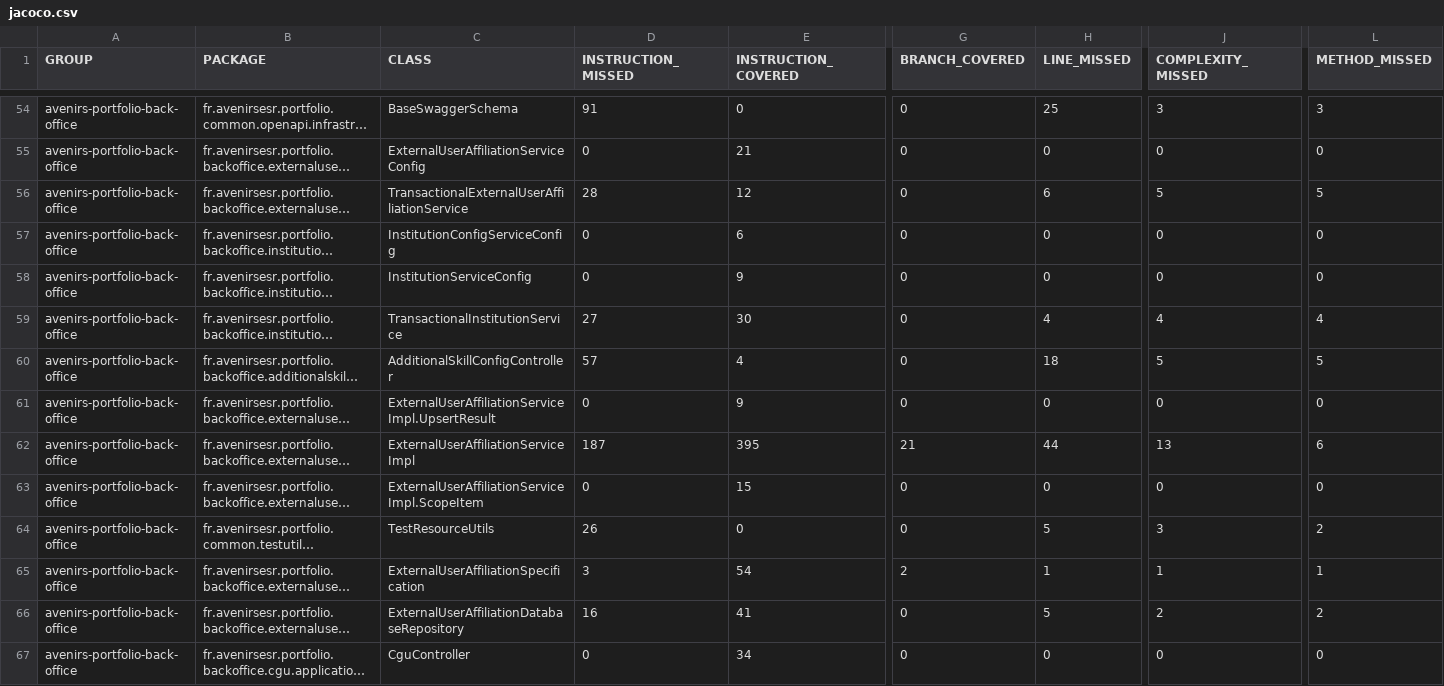
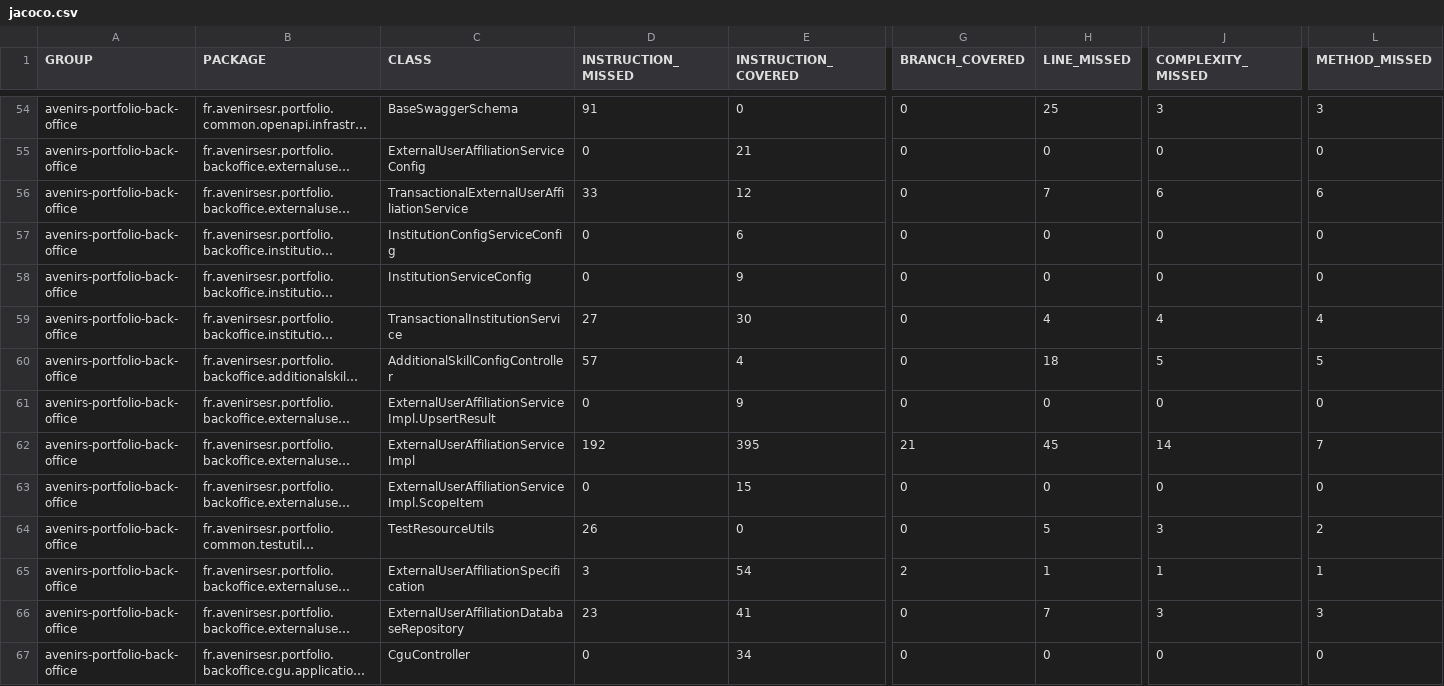
Before and after one commit to avenirs-esr/avenirs-portfolio-back-office, a CSV file: docs/jacoco-report/jacoco/jacoco.csv, drawn as a sheet; only a part is shown, gaps mark what is left out; long unchanged cells end in …; the diff names each change by its address in the sheet, - before the commit and + after, or states it on an @@ line.

```diff
--- a/docs/jacoco-report/jacoco/jacoco.csv
+++ b/docs/jacoco-report/jacoco/jacoco.csv
-D56 (INSTRUCTION_MISSED): 28
+D56 (INSTRUCTION_MISSED): 33
-H56 (LINE_MISSED): 6
+H56 (LINE_MISSED): 7
-J56 (COMPLEXITY_MISSED): 5
+J56 (COMPLEXITY_MISSED): 6
-L56 (METHOD_MISSED): 5
+L56 (METHOD_MISSED): 6
-D62 (INSTRUCTION_MISSED): 187
+D62 (INSTRUCTION_MISSED): 192
-H62 (LINE_MISSED): 44
+H62 (LINE_MISSED): 45
-J62 (COMPLEXITY_MISSED): 13
+J62 (COMPLEXITY_MISSED): 14
-L62 (METHOD_MISSED): 6
+L62 (METHOD_MISSED): 7
-D66 (INSTRUCTION_MISSED): 16
+D66 (INSTRUCTION_MISSED): 23
-H66 (LINE_MISSED): 5
+H66 (LINE_MISSED): 7
-J66 (COMPLEXITY_MISSED): 2
+J66 (COMPLEXITY_MISSED): 3
-L66 (METHOD_MISSED): 2
+L66 (METHOD_MISSED): 3
```
Also changed, not shown: 18 other files.
